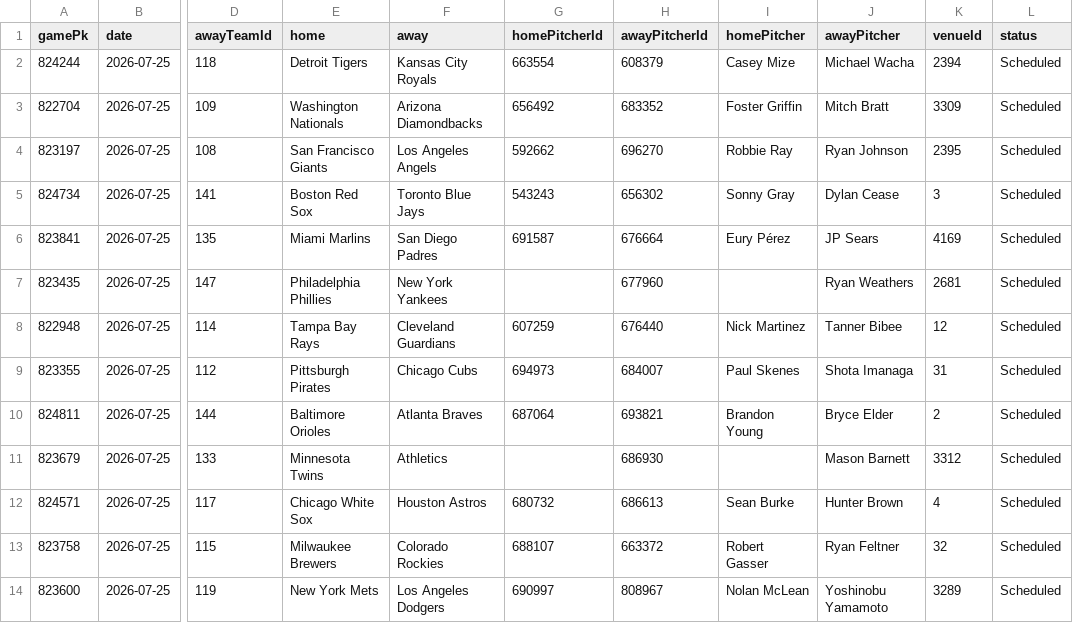
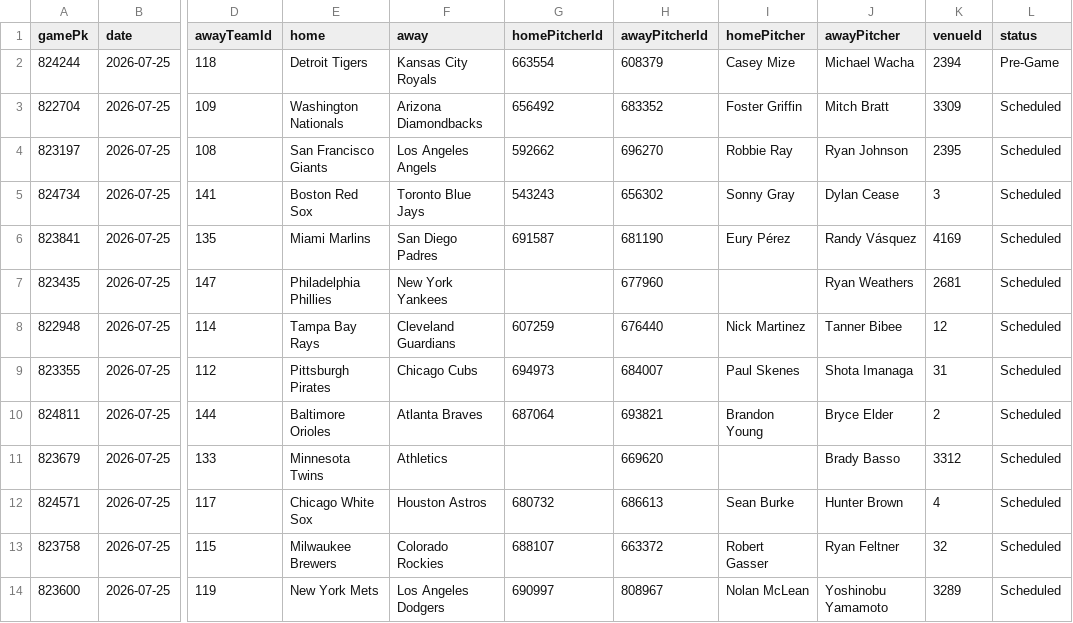
Before and after one commit to DanielTomaro13/MLB-Modelling, a CSV file: data/fixtures.csv, drawn as a sheet; only a part is shown, gaps mark what is left out; the diff names each change by its address in the sheet, - before the commit and + after, or states it on an @@ line.

```diff
--- a/data/fixtures.csv
+++ b/data/fixtures.csv
-L2 (status): Scheduled
+L2 (status): Pre-Game
-H6 (awayPitcherId): 676664
+H6 (awayPitcherId): 681190
-J6 (awayPitcher): JP Sears
+J6 (awayPitcher): Randy Vásquez
-H11 (awayPitcherId): 686930
+H11 (awayPitcherId): 669620
-J11 (awayPitcher): Mason Barnett
+J11 (awayPitcher): Brady Basso
```
Also changed, not shown: reports/predictions.csv, 2 other files.
